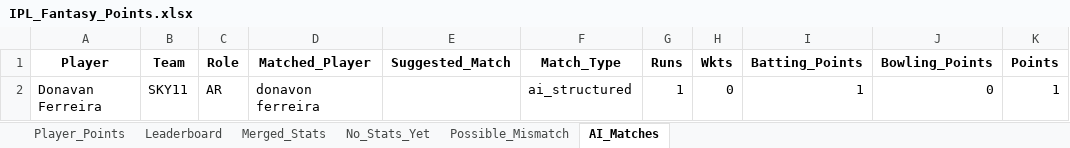
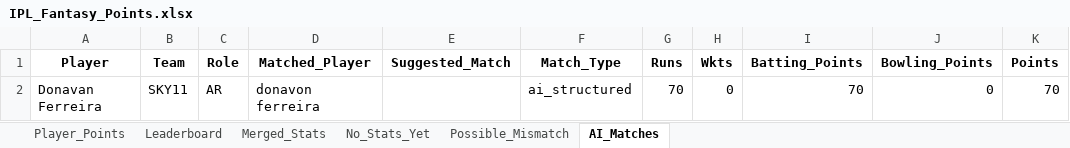
Before and after one commit to pratikalwaysrocks/Wadi-IPL-2026, an Excel workbook: IPL_Fantasy_Points.xlsx, sheet AI_Matches, drawn as a sheet; values as stored, in another font and other column widths than the file's, no borders; the diff names each change by its address in the sheet, - before the commit and + after, or states it on an @@ line.

```diff
--- a/IPL_Fantasy_Points.xlsx (sheet AI_Matches)
+++ b/IPL_Fantasy_Points.xlsx (sheet AI_Matches)
-G2 (Runs): 1
+G2 (Runs): 70
-I2 (Batting_Points): 1
+I2 (Batting_Points): 70
-K2 (Points): 1
+K2 (Points): 70
```
Also changed, not shown: sheet Player_Points, sheet Merged_Stats, sheet Leaderboard, sheet No_Stats_Yet, ipl_stats_2026.xlsx, 3 other files.
